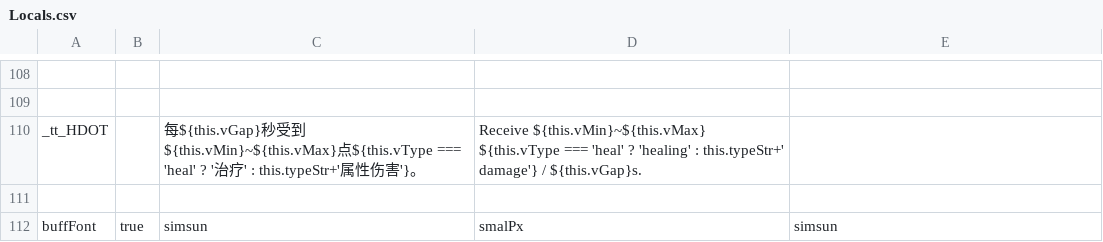
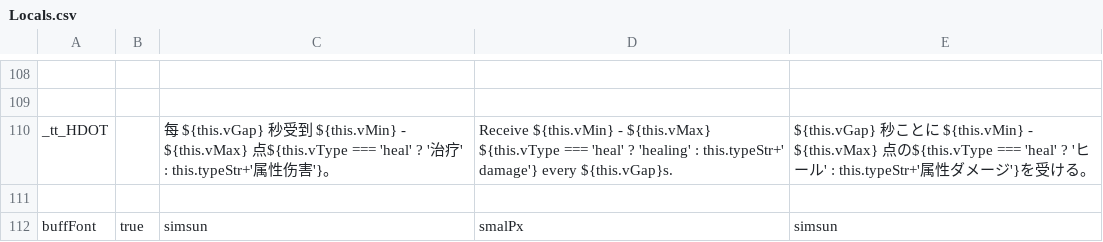
Before and after one commit to Fairy-Neko/miniRAID, a CSV file: bin/assets/dataSheets/Locals.csv, drawn as a sheet; only a part is shown, gaps mark what is left out; the diff names each change by its address in the sheet, - before the commit and + after, or states it on an @@ line.

```diff
--- a/bin/assets/dataSheets/Locals.csv
+++ b/bin/assets/dataSheets/Locals.csv
-C110: 每${this.vGap}秒受到${this.vMin}~${this.vMax}点${this.vType…
+C110: 每 ${this.vGap} 秒受到 ${this.vMin} - ${this.vMax} 点${this.vType…
-D110: Receive ${this.vMin}~${this.vMax} ${this.vType === 'heal' ? 'healing' : this.typeStr+' damage'} / ${this.vGap}s.
+D110: Receive ${this.vMin} - ${this.vMax} ${this.vType === 'heal' ? 'healing' : this.typeStr+' damage'} every ${this.vGap}s.
-E110: (empty)
+E110: ${this.vGap} 秒ことに ${this.vMin} - ${this.vMax} 点の${this.vType === 'heal' ? 'ヒール' : this.typeStr+'属性ダメージ'}を受ける。
```
Also changed, not shown: bin/assets/dataSheets/Buffs.csv, bin/assets/dataSheets/Items.csv, 26 other files.
